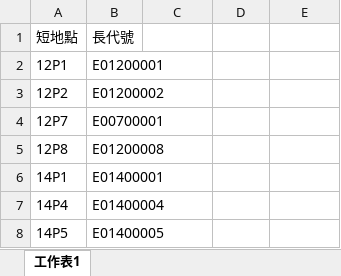
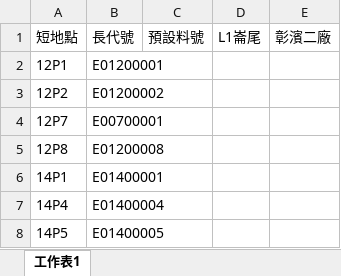
Before and after one commit to shihwei0809/google-agent, an Excel workbook: 三合一單自動產生器/地點代號對照表.xlsx, sheet 工作表1, drawn as a sheet; only a part is shown; values as stored, in another font and other column widths than the file's, no borders; the diff names each change by its address in the sheet, - before the commit and + after, or states it on an @@ line.

```diff
--- a/三合一單自動產生器/地點代號對照表.xlsx (sheet 工作表1)
+++ b/三合一單自動產生器/地點代號對照表.xlsx (sheet 工作表1)
-C1: (empty)
+C1: 預設料號
-D1: (empty)
+D1: L1崙尾
-E1: (empty)
+E1: 彰濱二廠
```
Also changed, not shown: 8 other files.
